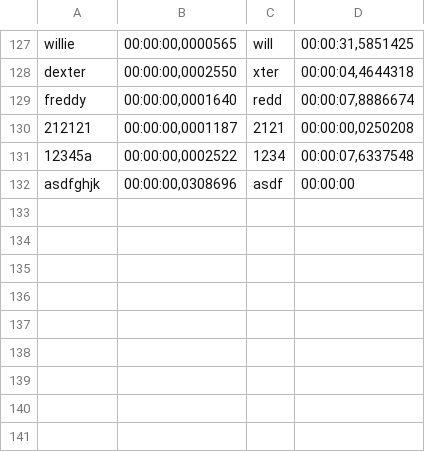
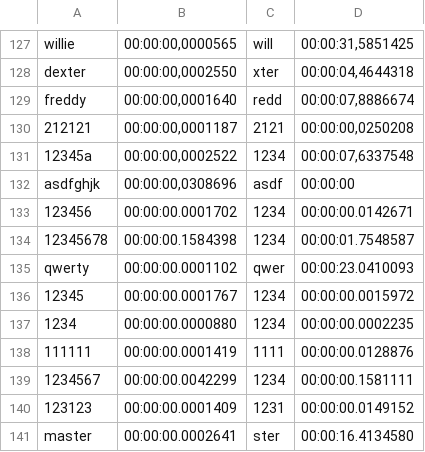
Before and after one commit to annaReichelt/cybersec, a CSV file: password_cracker/experiments.csv, drawn as a sheet; only a part is shown, gaps mark what is left out.

```diff
--- a/password_cracker/experiments.csv
+++ b/password_cracker/experiments.csv
@@ -132 +132,10 @@ freddy;00:00:00,0001640;redd;00:00:07,8886674
 asdfghjk;00:00:00,0308696;asdf;00:00:00
+123456;00:00:00.0001702;1234;00:00:00.0142671
+12345678;00:00:00.1584398;1234;00:00:01.7548587
+qwerty;00:00:00.0001102;qwer;00:00:23.0410093
+12345;00:00:00.0001767;1234;00:00:00.0015972
+1234;00:00:00.0000880;1234;00:00:00.0002235
+111111;00:00:00.0001419;1111;00:00:00.0128876
+1234567;00:00:00.0042299;1234;00:00:00.1581111
+123123;00:00:00.0001409;1231;00:00:00.0149152
+master;00:00:00.0002641;ster;00:00:16.4134580
```
Also changed, not shown: 13 other files.
